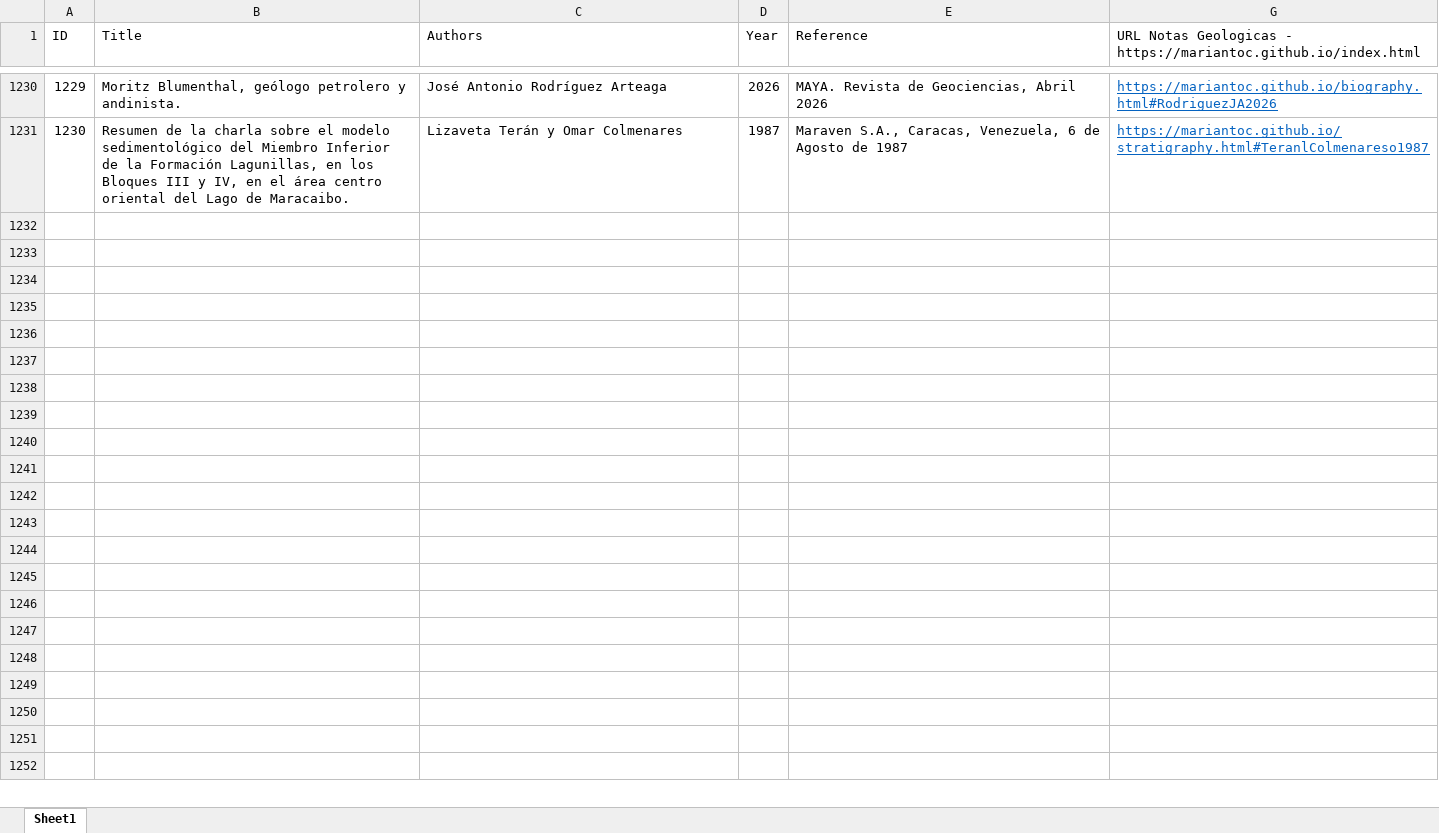
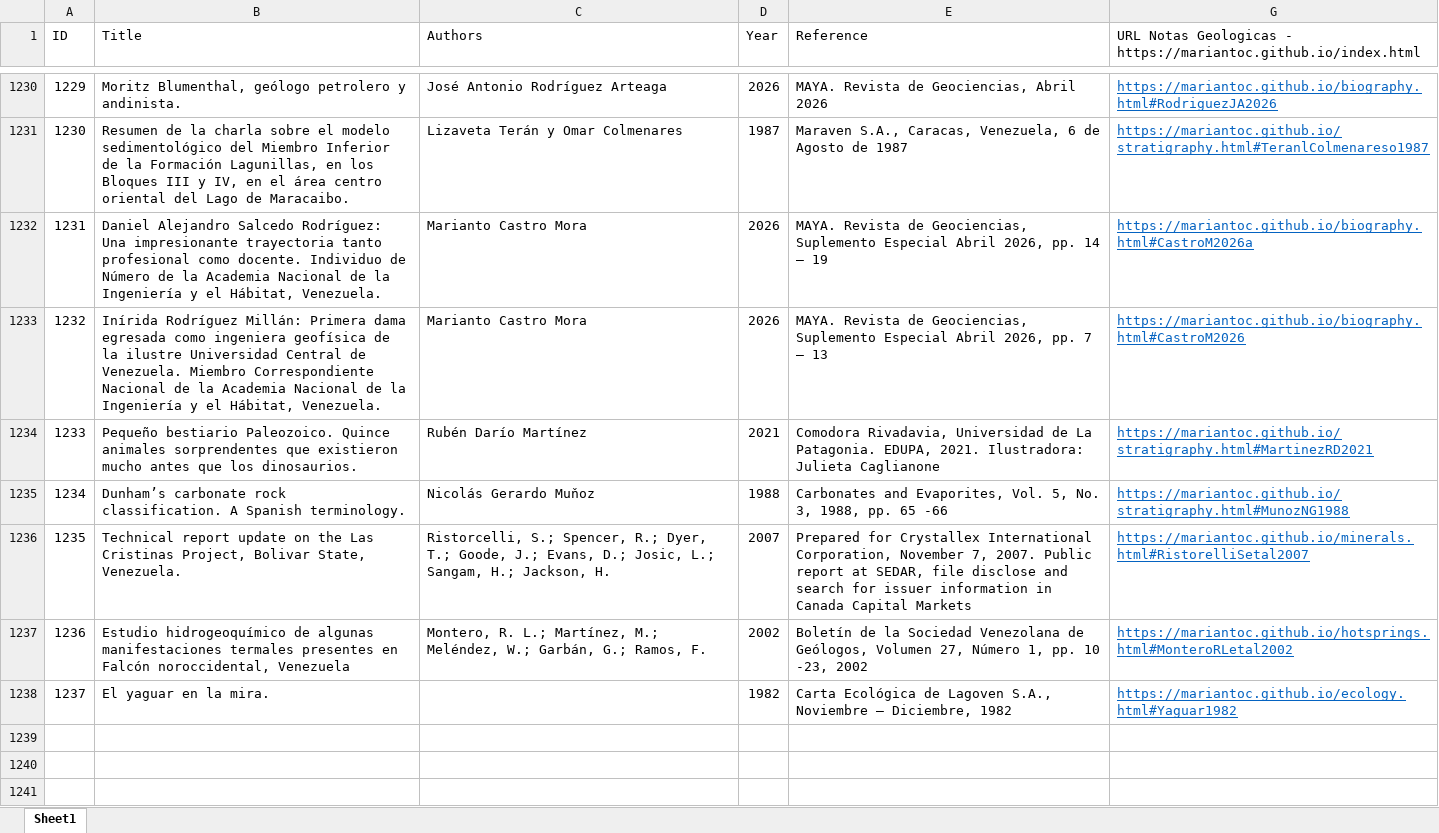
Before and after one commit to mariantoc/mariantoc.github.io, an Excel workbook: NotasGeologiaPublicationList_Updated.xlsx, sheet Sheet1, drawn as a sheet; only a part is shown, gaps mark what is left out; the shorter side is filled out with more unchanged rows; values as stored, in another font and other column widths than the file's, no borders; the diff names each change by its address in the sheet, - before the commit and + after, or states it on an @@ line.

```diff
--- a/NotasGeologiaPublicationList_Updated.xlsx (sheet Sheet1)
+++ b/NotasGeologiaPublicationList_Updated.xlsx (sheet Sheet1)
-row 1232: (empty)
+row 1232: 1231 | Daniel Alejandro Salcedo Rodríguez: Una impresionante trayectoria tanto profesional como docente. Individuo de Número de la Academia Nacional de la Ingeniería y el Hábitat, Venezuela. | Marianto Castro Mora | 2026 | MAYA. Revista de Geociencias, Suplemento Especial Abril 2026, pp. 14 – 19 | https://mariantoc.github.io/biography.html#CastroM2026a
-row 1233: (empty)
+row 1233: 1232 | Inírida Rodríguez Millán: Primera dama egresada como ingeniera geofísica de la ilustre Universidad Central de Venezuela. Miembro Correspondiente Nacional de la Academia Nacional de la Ingeniería y el Hábitat, Venezuela. | Marianto Castro Mora | 2026 | MAYA. Revista de Geociencias, Suplemento Especial Abril 2026, pp. 7 – 13 | https://mariantoc.github.io/biography.html#CastroM2026
-row 1234: (empty)
+row 1234: 1233 | Pequeño bestiario Paleozoico. Quince animales sorprendentes que existieron mucho antes que los dinosaurios. | Rubén Darío Martínez | 2021 | Comodora Rivadavia, Universidad de La Patagonia. EDUPA, 2021. Ilustradora: Julieta Caglianone | https://mariantoc.github.io/stratigraphy.html#MartinezRD2021
-row 1235: (empty)
+row 1235: 1234 | Dunham’s carbonate rock classification. A Spanish terminology. | Nicolás Gerardo Muňoz | 1988 | Carbonates and Evaporites, Vol. 5, No. 3, 1988, pp. 65 -66 | https://mariantoc.github.io/stratigraphy.html#MunozNG1988
-row 1236: (empty)
+row 1236: 1235 | Technical report update on the Las Cristinas Project, Bolivar State, Venezuela. | Ristorcelli, S.; Spencer, R.; Dyer, T.; Goode, J.; Evans, D.; Josic, L.; Sangam, H.; Jackson, H. | 2007 | Prepared for Crystallex International Corporation, November 7, 2007. Public report at SEDAR, file disclose and search for issuer information in Canada Capital Markets | https://mariantoc.github.io/minerals.html#RistorelliSetal2007
-row 1237: (empty)
+row 1237: 1236 | Estudio hidrogeoquímico de algunas manifestaciones termales presentes en Falcón noroccidental, Venezuela | Montero, R. L.; Martínez, M.; Meléndez, W.; Garbán, G.; Ramos, F. | 2002 | Boletín de la Sociedad Venezolana de Geólogos, Volumen 27, Número 1, pp. 10 -23, 2002 | https://mariantoc.github.io/hotsprings.html#MonteroRLetal2002
-row 1238: (empty)
+row 1238: 1237 | El yaguar en la mira. |  | 1982 | Carta Ecológica de Lagoven S.A., Noviembre – Diciembre, 1982 | https://mariantoc.github.io/ecology.html#Yaguar1982
```
Also changed, not shown: hidden cells, 9 other files.
